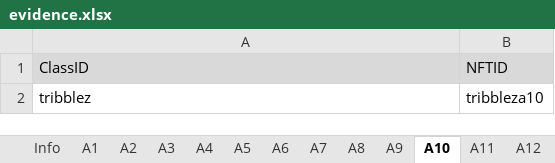
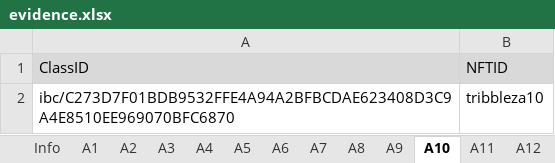
Before and after one commit to game-of-nfts/gon-evidence, an Excel workbook: chillyvee/evidence.xlsx, sheet A10, drawn as a sheet; values as stored, in another font and other column widths than the file's, no borders; charts and pictures not drawn; the diff names each change by its address in the sheet, - before the commit and + after, or states it on an @@ line.

```diff
--- a/chillyvee/evidence.xlsx (sheet A10)
+++ b/chillyvee/evidence.xlsx (sheet A10)
-A2 (ClassID): tribblez
+A2 (ClassID): ibc/C273D7F01BDB9532FFE4A94A2BFBCDAE623408D3C9A4E8510EE969070BFC6870
```
Also changed, not shown: sheet B2, sheet A7, sheet A8, sheet A9, sheet A11, sheet A12.
